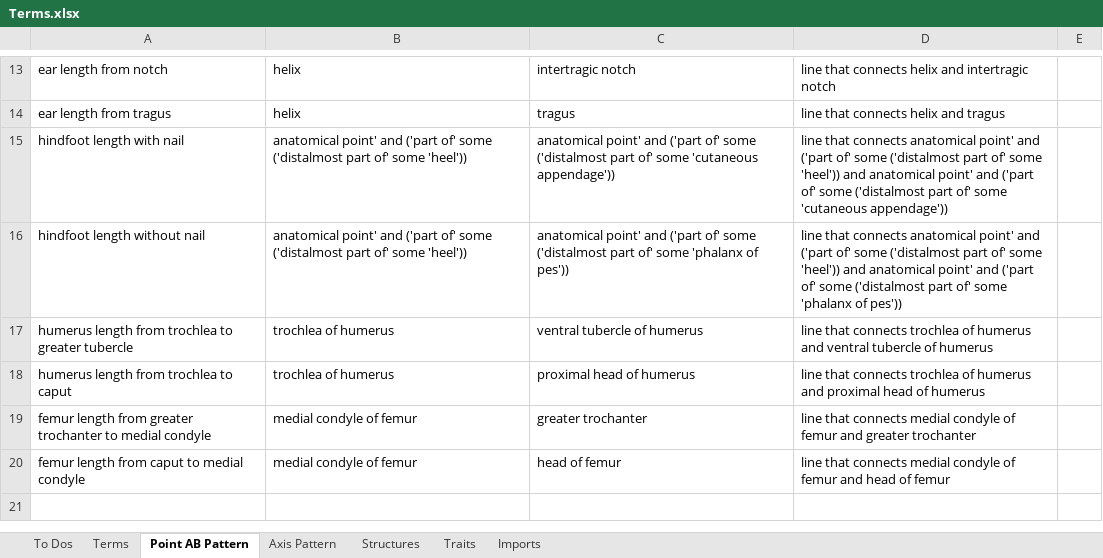
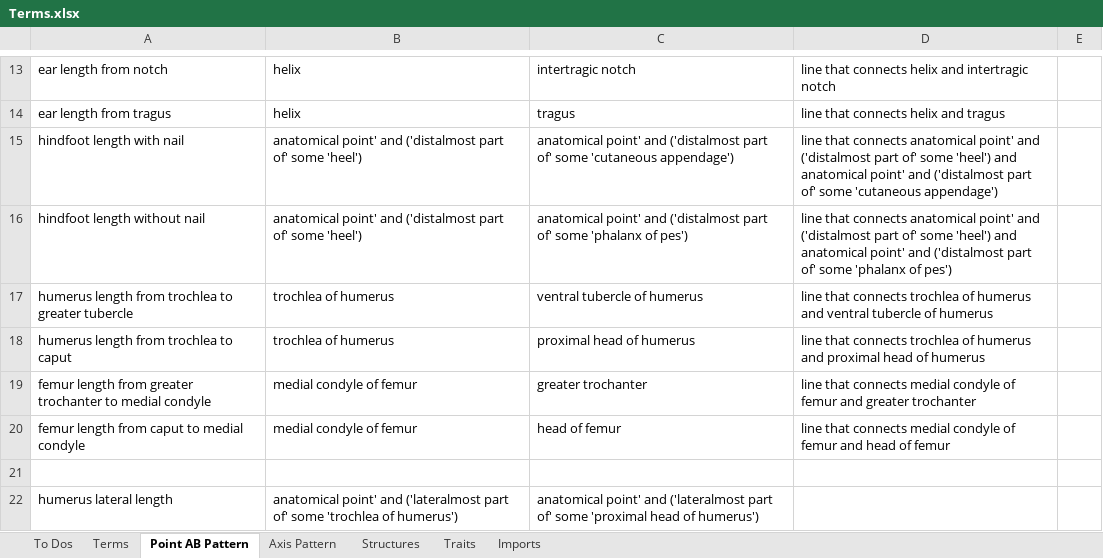
Before and after one commit to futres/fovt, an Excel workbook: terms/Terms.xlsx, sheet Point AB Pattern, drawn as a sheet; only a part is shown, gaps mark what is left out; values as stored, in another font and other column widths than the file's, no borders; the diff names each change by its address in the sheet, - before the commit and + after, or states it on an @@ line.

Commit message:
Update Terms.xlsx
added humerus lateral length to point ab

```diff
--- a/terms/Terms.xlsx (sheet Point AB Pattern)
+++ b/terms/Terms.xlsx (sheet Point AB Pattern)
-B15:B16: …point' and ('part of' some ('distalmost part of' some 'heel'))
+B15:B16: …point' and ('distalmost part of' some 'heel')
-C15: …point' and ('part of' some ('distalmost part of' some 'cutaneous appendage'))
+C15: …point' and ('distalmost part of' some 'cutaneous appendage')
-D15: …point' and ('part of' some ('distalmost part of' some 'heel')) and anatomical point' and ('part of' some ('distalmost part of' some 'cutaneous appendage'))
+D15: …point' and ('distalmost part of' some 'heel') and anatomical point' and ('distalmost part of' some 'cutaneous appendage')
-C16: …point' and ('part of' some ('distalmost part of' some 'phalanx of pes'))
+C16: …point' and ('distalmost part of' some 'phalanx of pes')
-D16: …point' and ('part of' some ('distalmost part of' some 'heel')) and anatomical point' and ('part of' some ('distalmost part of' some 'phalanx of pes'))
+D16: …point' and ('distalmost part of' some 'heel') and anatomical point' and ('distalmost part of' some 'phalanx of pes')
+row 21: (empty)
+row 22: humerus lateral length | anatomical point' and ('lateralmost part of' some 'trochlea of humerus') | anatomical point' and ('lateralmost part of' some 'proximal head of humerus')
```
